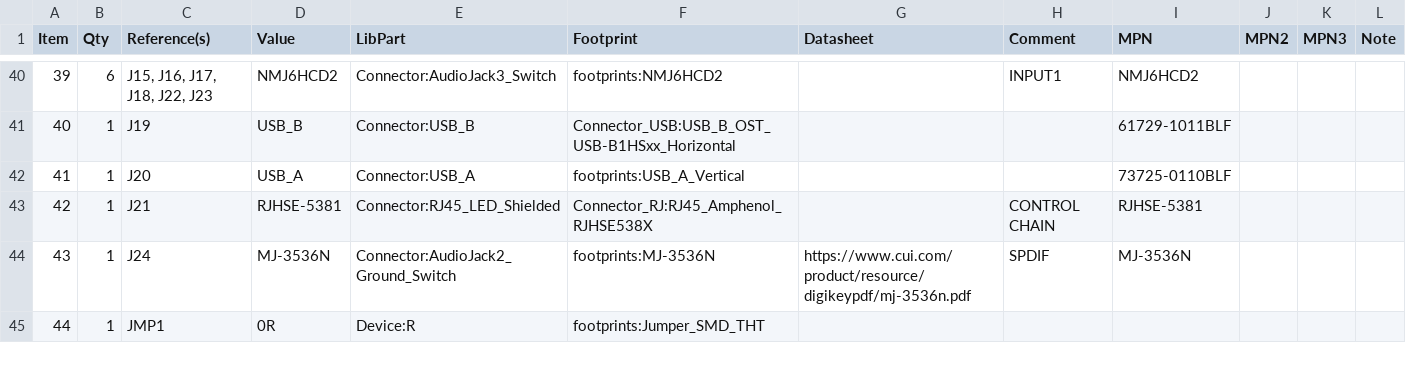
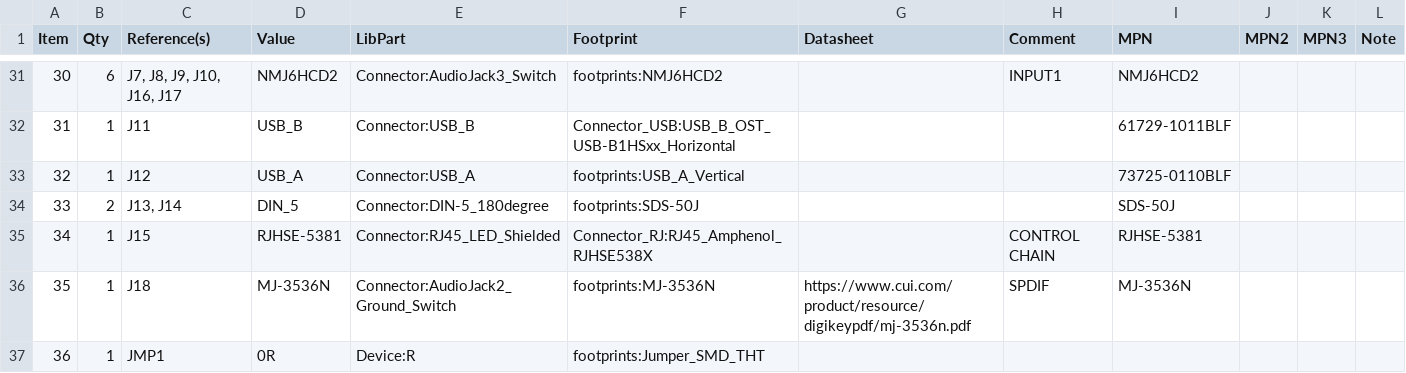
Before and after one commit to mod-audio/mod-hw-duoX, a CSV file: hw-design/bottom-board/bottom-board.csv, drawn as a sheet; only a part is shown, gaps mark what is left out; addresses are those after the commit; the diff covers the shown part only; the diff names each change by its address in the sheet, - before the commit and + after, or states it on an @@ line.

```diff
--- a/hw-design/bottom-board/bottom-board.csv
+++ b/hw-design/bottom-board/bottom-board.csv
@@ column A (Item) renumbered from row 25 down @@
-C31 (Reference(s)): J15, J16, J17, J18, J22, J23
+C31 (Reference(s)): J7, J8, J9, J10, J16, J17
-C32 (Reference(s)): J19
+C32 (Reference(s)): J11
-C33 (Reference(s)): J20
+C33 (Reference(s)): J12
+row 34: 33 | 2 | J13, J14 | DIN_5 | Connector:DIN-5_180degree | footprints:SDS-50J |  |  | SDS-50J
-C35 (Reference(s)): J21
+C35 (Reference(s)): J15
-C36 (Reference(s)): J24
+C36 (Reference(s)): J18
```
Also changed, not shown: 13 removed rows and 30 edited cells elsewhere in this file, 2 other files.
